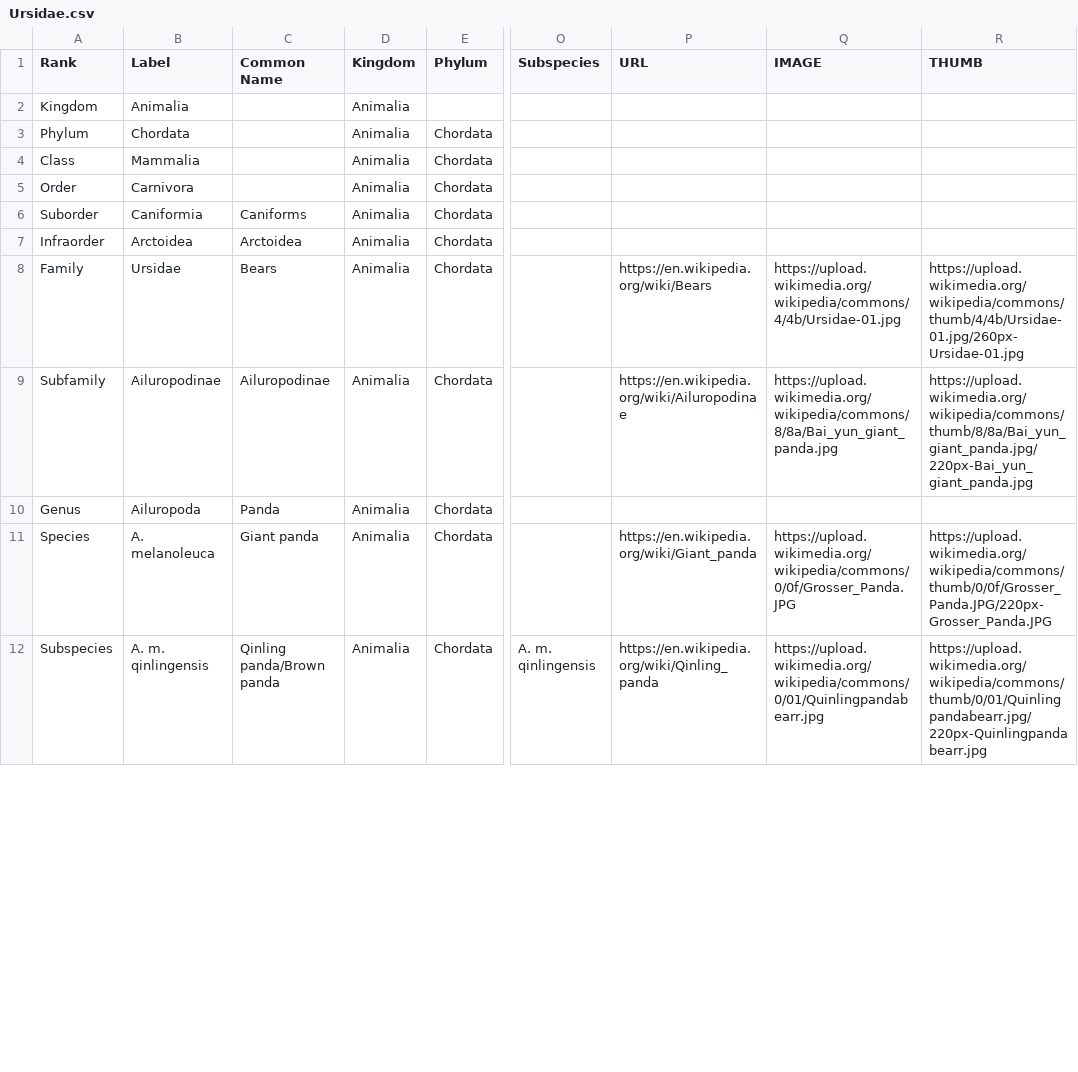
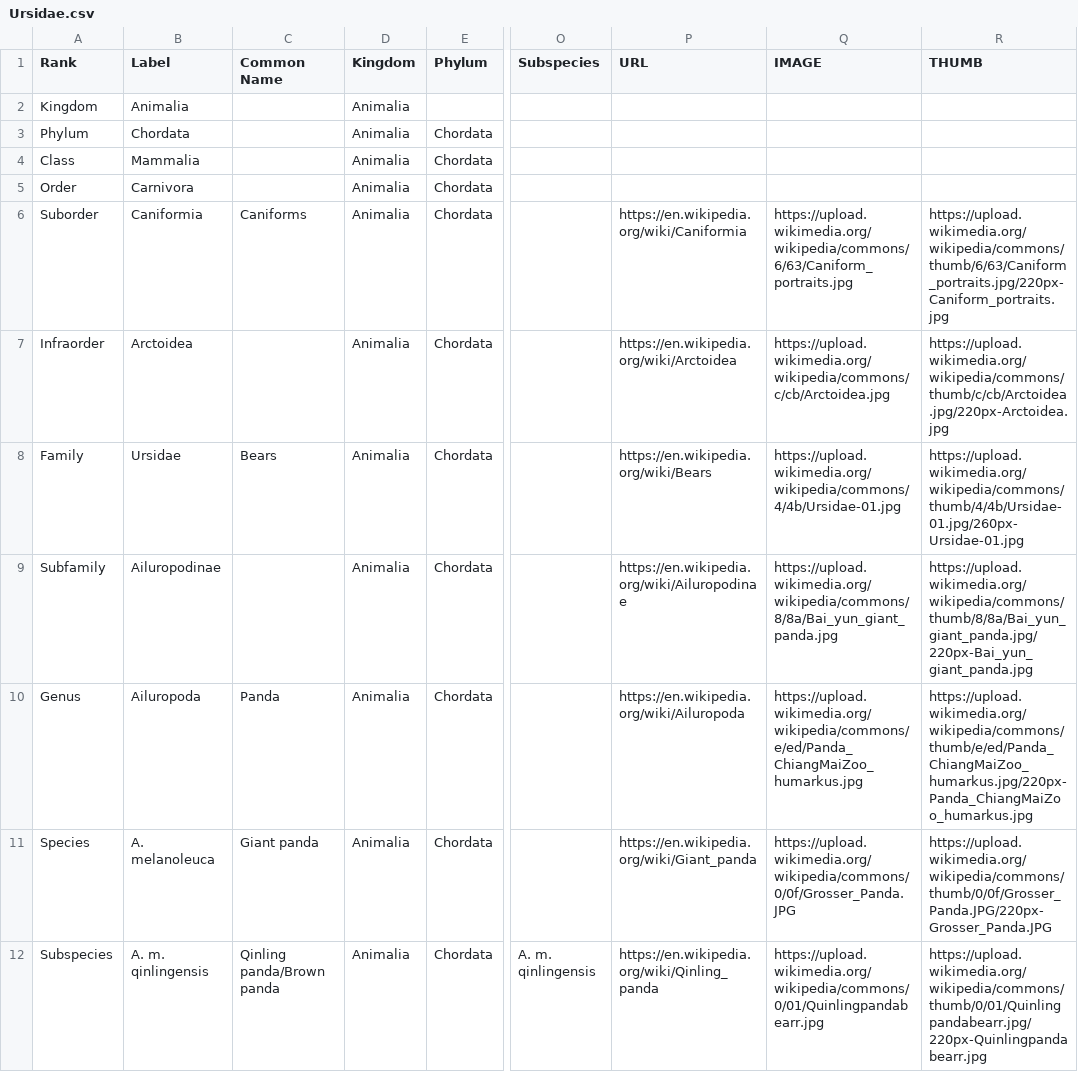
Before and after one commit to shanedrabing/taxopedia, a CSV file: docs/Ursidae.csv, drawn as a sheet; only a part is shown, gaps mark what is left out; the diff covers the shown part only; the diff names each change by its address in the sheet, - before the commit and + after, or states it on an @@ line.

```diff
--- a/docs/Ursidae.csv
+++ b/docs/Ursidae.csv
-P6 (URL): (empty)
+P6 (URL): https://en.wikipedia.org/wiki/Caniformia
-Q6 (IMAGE): (empty)
+Q6 (IMAGE): https://upload.wikimedia.org/wikipedia/commons/6/63/Caniform_portraits.jpg
-R6 (THUMB): (empty)
+R6 (THUMB): https://upload.wikimedia.org/wikipedia/commons/thumb/6/63/Caniform_portraits.jpg/220px-Caniform_portraits.jpg
-C7 (Common Name): Arctoidea
+C7 (Common Name): (empty)
-P7 (URL): (empty)
+P7 (URL): https://en.wikipedia.org/wiki/Arctoidea
-Q7 (IMAGE): (empty)
+Q7 (IMAGE): https://upload.wikimedia.org/wikipedia/commons/c/cb/Arctoidea.jpg
-R7 (THUMB): (empty)
+R7 (THUMB): https://upload.wikimedia.org/wikipedia/commons/thumb/c/cb/Arctoidea.jpg/220px-Arctoidea.jpg
-C9 (Common Name): Ailuropodinae
+C9 (Common Name): (empty)
-P10 (URL): (empty)
+P10 (URL): https://en.wikipedia.org/wiki/Ailuropoda
-Q10 (IMAGE): (empty)
+Q10 (IMAGE): https://upload.wikimedia.org/wikipedia/commons/e/ed/Panda_ChiangMaiZoo_humarkus.jpg
-R10 (THUMB): (empty)
+R10 (THUMB): https://upload.wikimedia.org/wikipedia/commons/thumb/e/ed/Panda_ChiangMaiZoo_humarkus.jpg/220px-Panda_ChiangMaiZoo_humarkus.jpg
```
Also changed, not shown: 28 edited cells elsewhere in this file, 2 other files.
